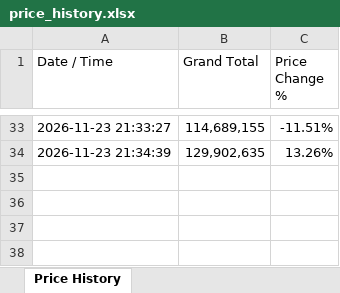
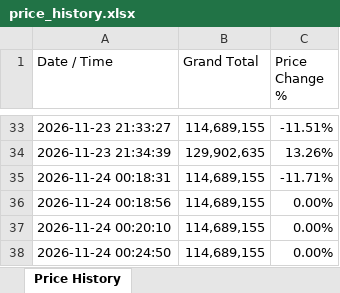
Before and after one commit to ahmadelectronic/electronic-component-price-scraper, an Excel workbook: price_history.xlsx, sheet Price History, drawn as a sheet; only a part is shown, gaps mark what is left out; values as stored, in another font and other column widths than the file's, no borders; the diff names each change by its address in the sheet, - before the commit and + after, or states it on an @@ line.

```diff
--- a/price_history.xlsx (sheet Price History)
+++ b/price_history.xlsx (sheet Price History)
+row 35: 2026-11-24 00:18:31 | 114,689,155 | -11.71%
+row 36: 2026-11-24 00:18:56 | 114,689,155 | 0.00%
+row 37: 2026-11-24 00:20:10 | 114,689,155 | 0.00%
+row 38: 2026-11-24 00:24:50 | 114,689,155 | 0.00%
```
Also changed, not shown: 6 other files.
